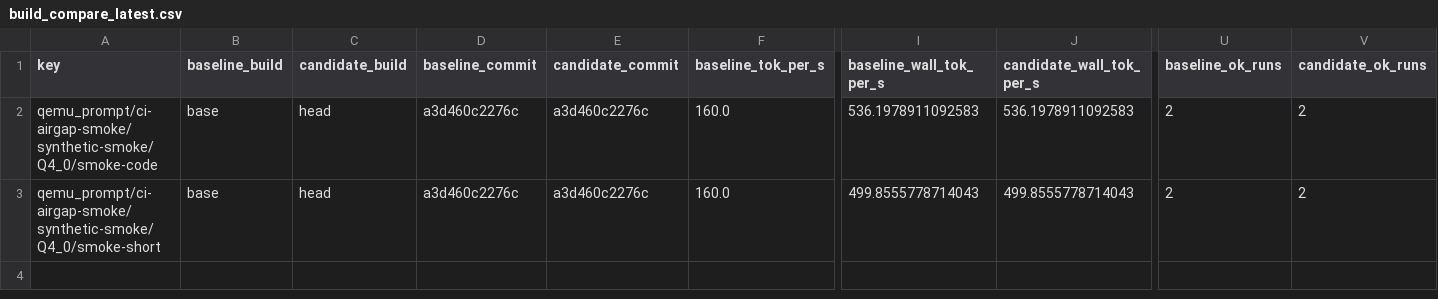
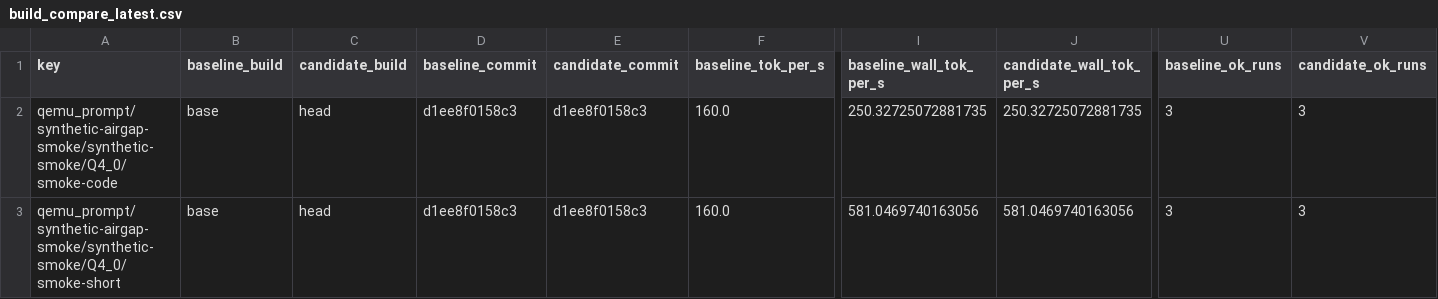
Before and after one commit to daniel-mf-92/holyc-inference, a CSV file: bench/results/build_compare_latest.csv, drawn as a sheet; only a part is shown, gaps mark what is left out; the diff names each change by its address in the sheet, - before the commit and + after, or states it on an @@ line.

```diff
--- a/bench/results/build_compare_latest.csv
+++ b/bench/results/build_compare_latest.csv
-A2 (key): qemu_prompt/ci-airgap-smoke/synthetic-smoke/Q4_0/smoke-code
+A2 (key): qemu_prompt/synthetic-airgap-smoke/synthetic-smoke/Q4_0/smoke-code
-D2:D3 (baseline_commit): a3d460c2276c
+D2:D3 (baseline_commit): d1ee8f0158c3
-E2:E3 (candidate_commit): a3d460c2276c
+E2:E3 (candidate_commit): d1ee8f0158c3
-I2 (baseline_wall_tok_per_s): 536.1978911092583
+I2 (baseline_wall_tok_per_s): 250.32725072881735
-J2 (candidate_wall_tok_per_s): 536.1978911092583
+J2 (candidate_wall_tok_per_s): 250.32725072881735
-U2:U3 (baseline_ok_runs): 2
+U2:U3 (baseline_ok_runs): 3
-V2:V3 (candidate_ok_runs): 2
+V2:V3 (candidate_ok_runs): 3
-A3 (key): qemu_prompt/ci-airgap-smoke/synthetic-smoke/Q4_0/smoke-short
+A3 (key): qemu_prompt/synthetic-airgap-smoke/synthetic-smoke/Q4_0/smoke-short
-I3 (baseline_wall_tok_per_s): 499.8555778714043
+I3 (baseline_wall_tok_per_s): 581.0469740163056
-J3 (candidate_wall_tok_per_s): 499.8555778714043
+J3 (candidate_wall_tok_per_s): 581.0469740163056
```
Also changed, not shown: 8 other files.
